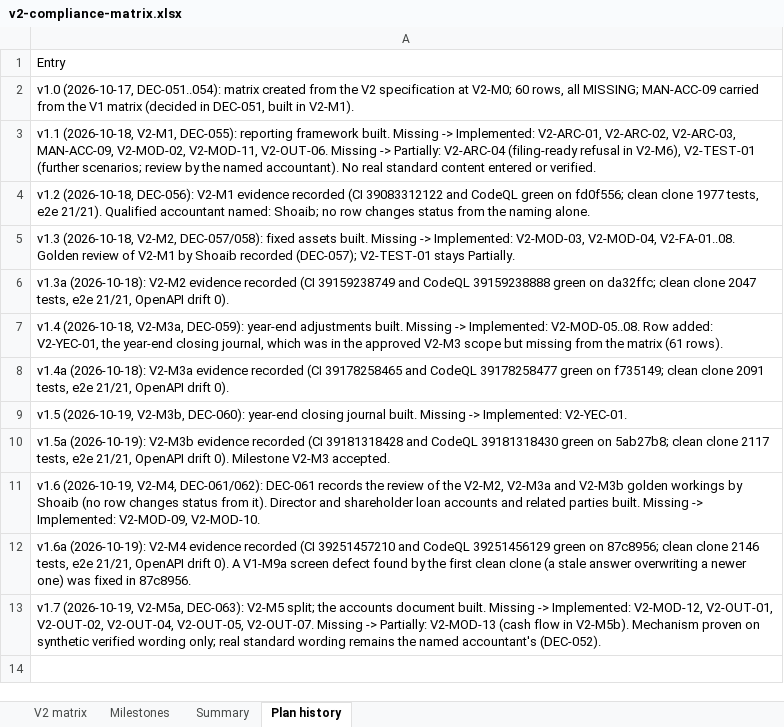
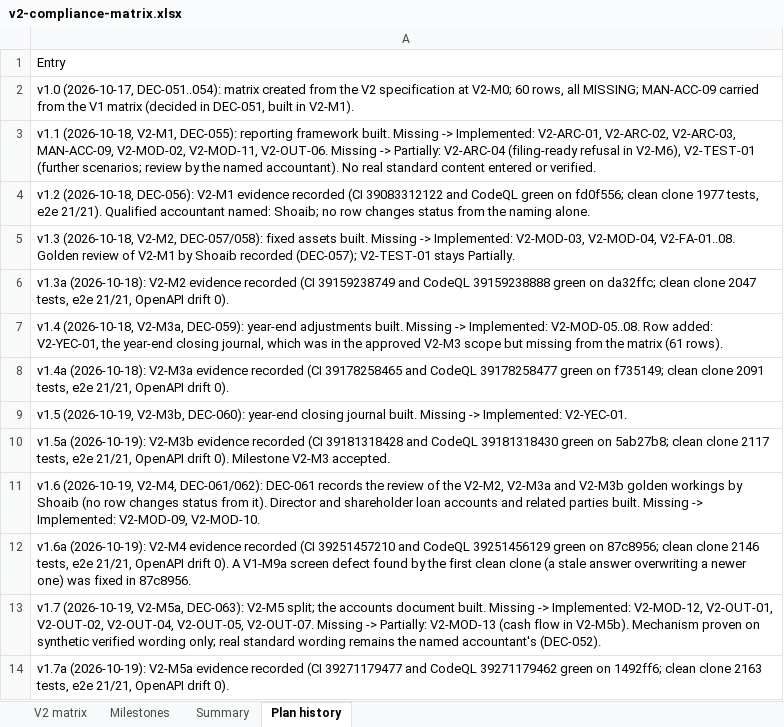
Before and after one commit to mianshoaiblhr/UK-Accounting-Platform, an Excel workbook: docs/architecture/v2-compliance-matrix.xlsx, sheet Plan history, drawn as a sheet; values as stored, in another font and other column widths than the file's, no borders; the diff names each change by its address in the sheet, - before the commit and + after, or states it on an @@ line.

```diff
--- a/docs/architecture/v2-compliance-matrix.xlsx (sheet Plan history)
+++ b/docs/architecture/v2-compliance-matrix.xlsx (sheet Plan history)
+row 14: v1.7a (2026-10-19): V2-M5a evidence recorded (CI 39271179477 and CodeQL 39271179462 green on 1492ff6; clean clone 2163 tests, e2e 21/21, OpenAPI drift 0).
```
Also changed, not shown: sheet Summary, sheet Milestones, 3 other files.
